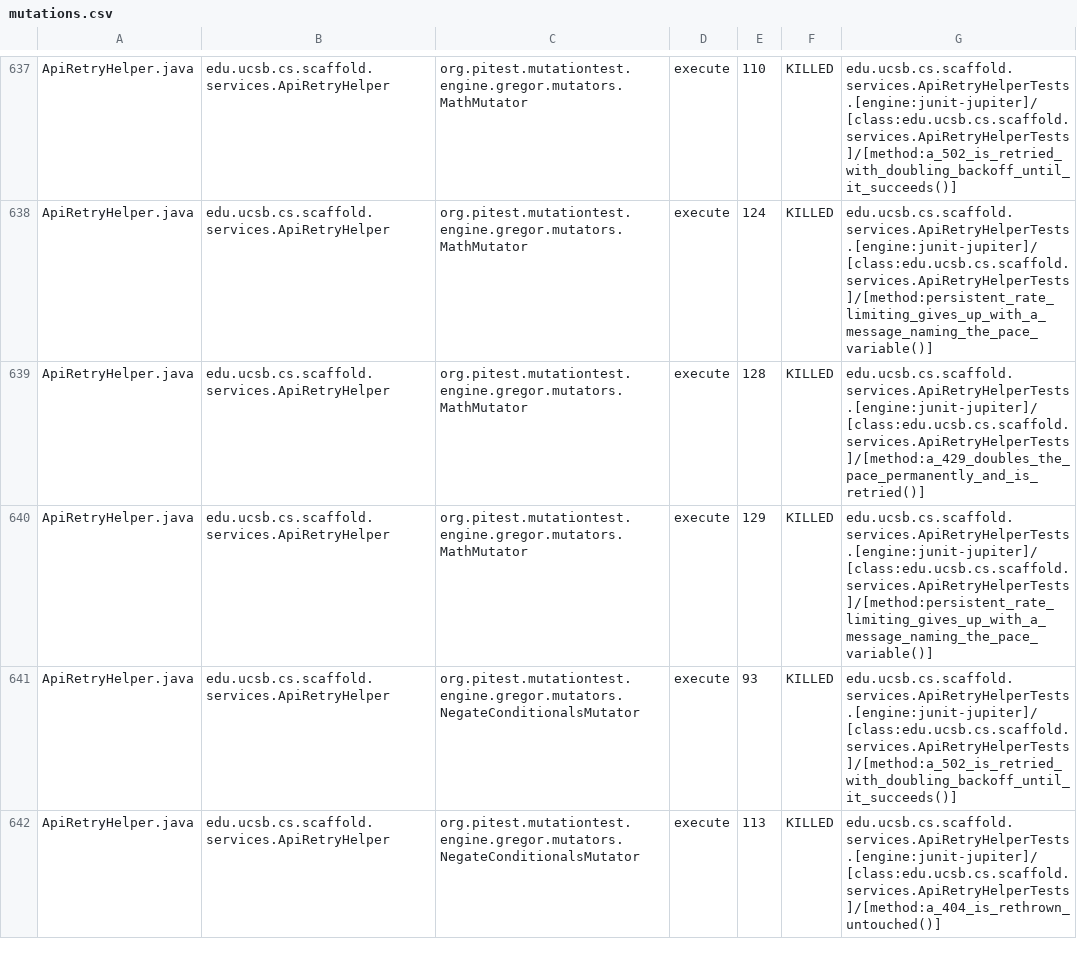
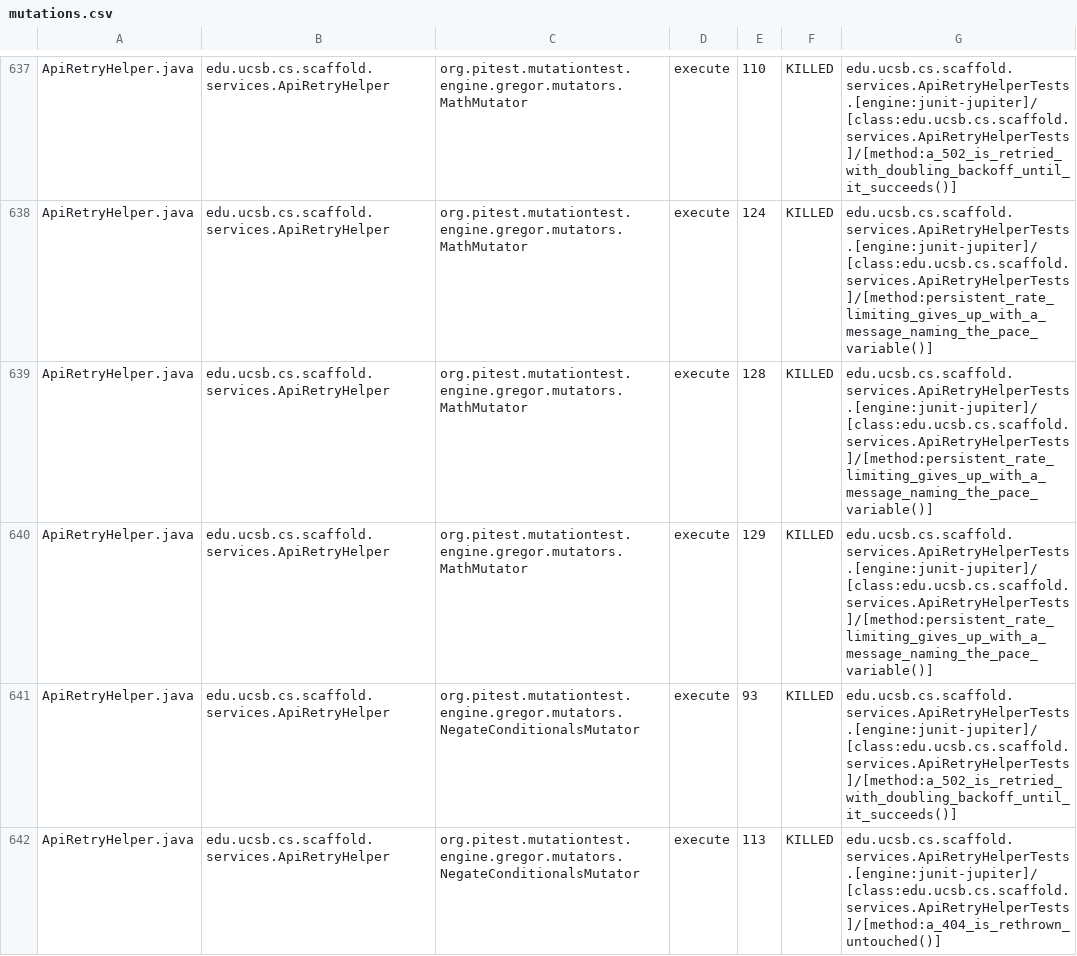
Before and after one commit to ucsb-cs156/proj-scaffold, a CSV file: prs/91/pitest/mutations.csv, drawn as a sheet; only a part is shown, gaps mark what is left out; the diff covers the shown part only.

Commit message:
Deploying to gh-pages from @ ucsb-cs156/proj-scaffold@d3fcff8ad1a5d9be3208e592db099d7418a60d34 🚀

```diff
--- a/prs/91/pitest/mutations.csv
+++ b/prs/91/pitest/mutations.csv
@@ -638,3 +638,3 @@ ApiRetryHelper.java,edu.ucsb.cs.scaffold.services.ApiRetryHelper,org.pitest.muta
 ApiRetryHelper.java,edu.ucsb.cs.scaffold.services.ApiRetryHelper,org.pitest.mutationtest.engine.gregor.mutators.MathMutator,execute,124,KILLED,edu.ucsb.cs.scaffold.services.ApiRetryHelperTests.[engine:junit-jupiter]/[class:edu.ucsb.cs.scaffold.services.ApiRetryHelperTests]/[method:persistent_rate_limiting_gives_up_with_a_message_naming_the_pace_variable()]
-ApiRetryHelper.java,edu.ucsb.cs.scaffold.services.ApiRetryHelper,org.pitest.mutationtest.engine.gregor.mutators.MathMutator,execute,128,KILLED,edu.ucsb.cs.scaffold.services.ApiRetryHelperTests.[engine:junit-jupiter]/[class:edu.ucsb.cs.scaffold.services.ApiRetryHelperTests]/[method:a_429_doubles_the_pace_permanently_and_is_retried()]
+ApiRetryHelper.java,edu.ucsb.cs.scaffold.services.ApiRetryHelper,org.pitest.mutationtest.engine.gregor.mutators.MathMutator,execute,128,KILLED,edu.ucsb.cs.scaffold.services.ApiRetryHelperTests.[engine:junit-jupiter]/[class:edu.ucsb.cs.scaffold.services.ApiRetryHelperTests]/[method:persistent_rate_limiting_gives_up_with_a_message_naming_the_pace_variable()]
 ApiRetryHelper.java,edu.ucsb.cs.scaffold.services.ApiRetryHelper,org.pitest.mutationtest.engine.gregor.mutators.MathMutator,execute,129,KILLED,edu.ucsb.cs.scaffold.services.ApiRetryHelperTests.[engine:junit-jupiter]/[class:edu.ucsb.cs.scaffold.services.ApiRetryHelperTests]/[method:persistent_rate_limiting_gives_up_with_a_message_naming_the_pace_variable()]
```
Also changed, not shown: 78 edited cells elsewhere in this file, 58 other files.
